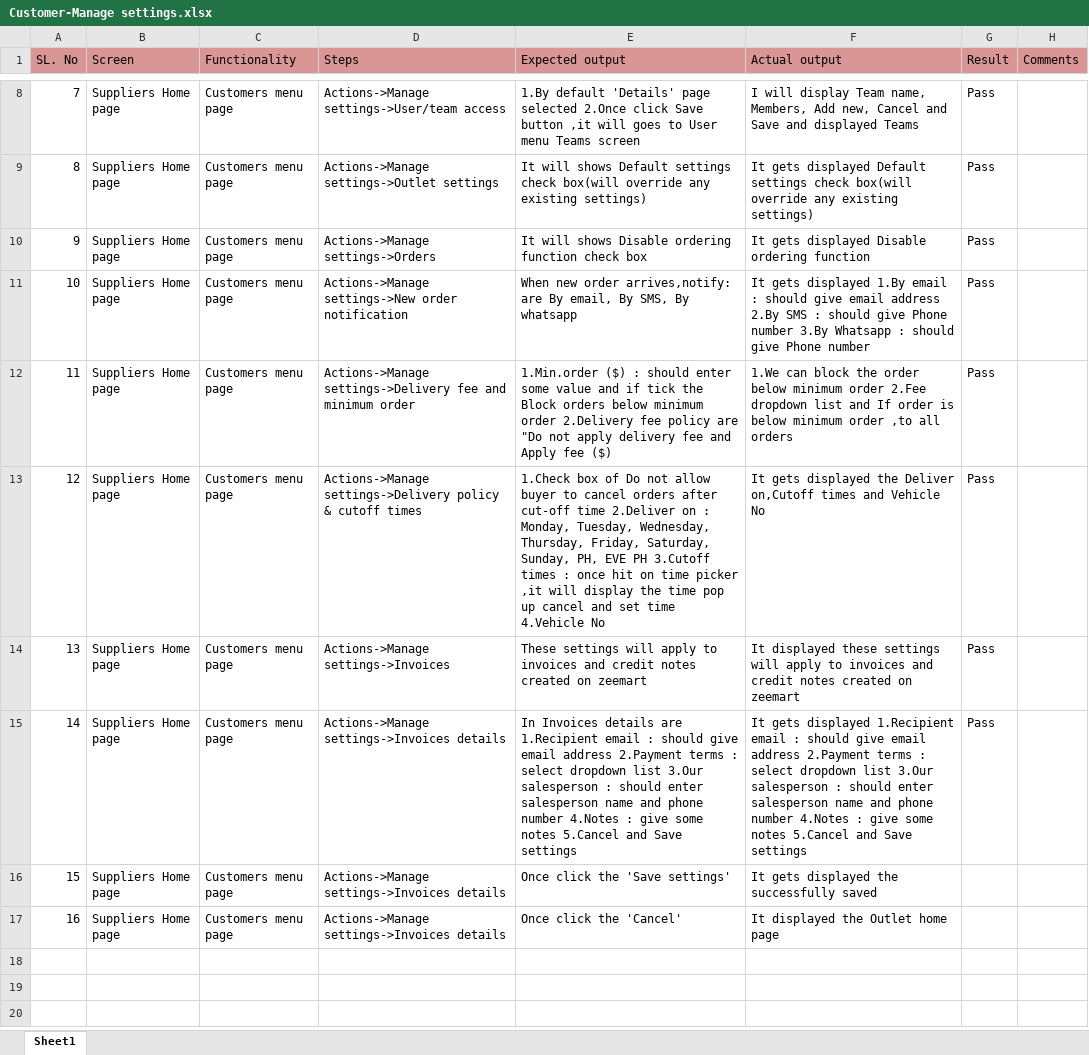
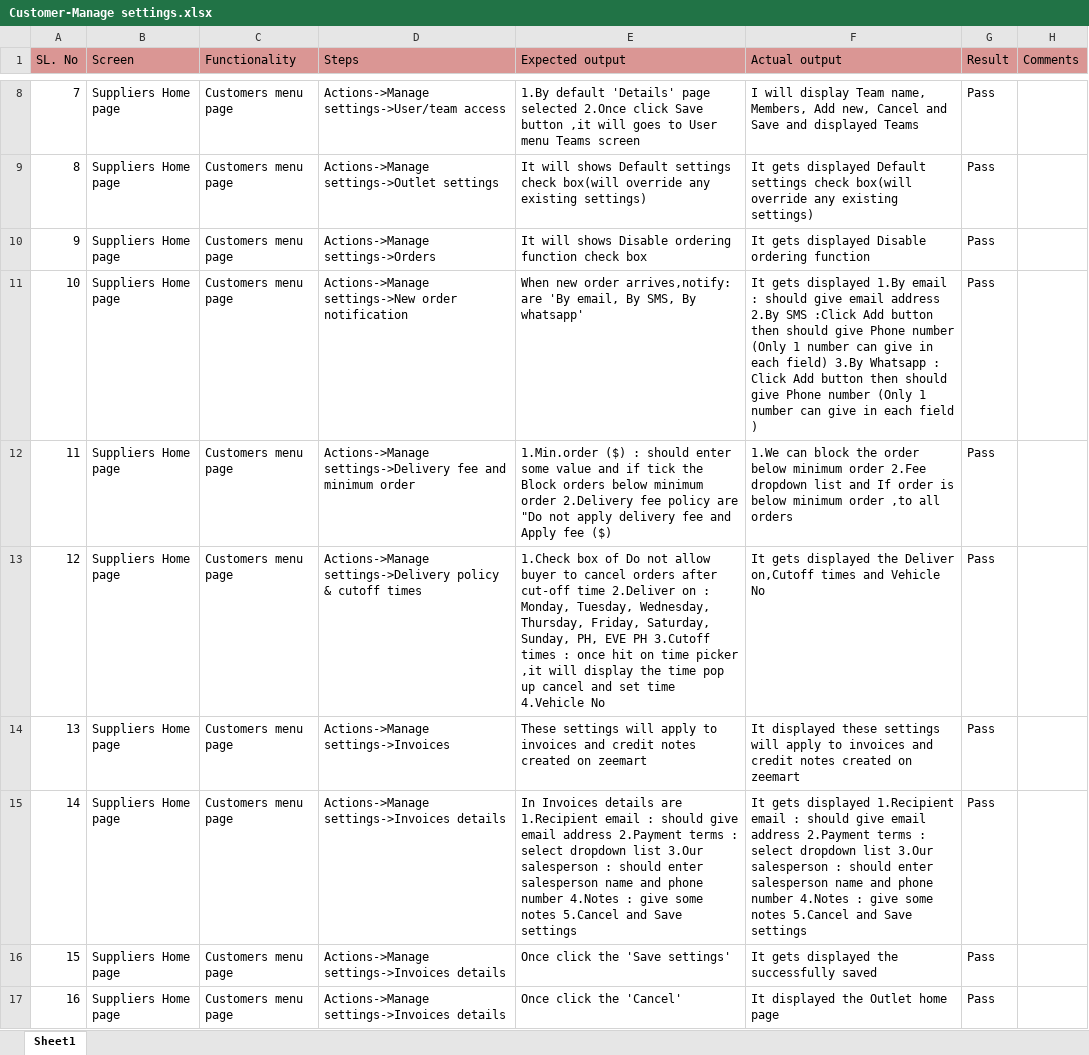
Before and after one commit to shwethazeemart/buyerautomation, an Excel workbook: Testcases_supplier/Customers/Manual testcases/Customer-Manage settings.xlsx, sheet Sheet1, drawn as a sheet; only a part is shown, gaps mark what is left out; values as stored, in another font and other column widths than the file's, no borders; the diff names each change by its address in the sheet, - before the commit and + after, or states it on an @@ line.

Commit message:
Supplier testcases

```diff
--- a/Testcases_supplier/Customers/Manual testcases/Customer-Manage settings.xlsx (sheet Sheet1)
+++ b/Testcases_supplier/Customers/Manual testcases/Customer-Manage settings.xlsx (sheet Sheet1)
-E11 (Expected output): …arrives,notify: are By email, By SMS, By whatsapp
+E11 (Expected output): …arrives,notify: are 'By email, By SMS, By whatsapp'
-F11 (Actual output): …2.By SMS : should give Phone number 3.By Whatsapp : should give Phone number
+F11 (Actual output): …2.By SMS :Click Add button then should give Phone number (Only 1 number can give in each field) 3.By Whatsapp : Click Add button then should give Phone number (Only 1 number can give in each field )
-G16:G17 (Result): (empty)
+G16:G17 (Result): Pass
```
Also changed, not shown: Buyer hub/Outlets/Manual testcases/Outlets-View suppliers.xlsx.
